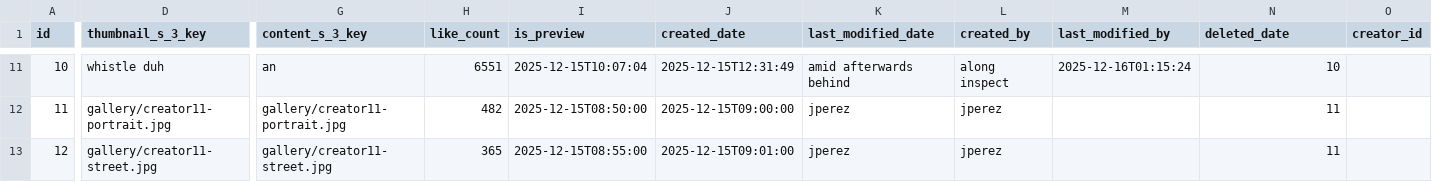
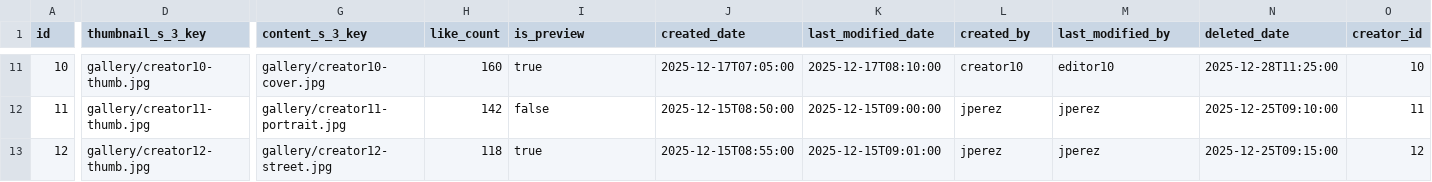
Before and after one commit to affner/monsterdam-chicks-monolith, a CSV file: src/main/resources/config/liquibase/fake-data/single_photo.csv, drawn as a sheet; only a part is shown, gaps mark what is left out; the diff covers the shown part only; the diff names each change by its address in the sheet, - before the commit and + after, or states it on an @@ line.

Commit message:
Fix preview columns and faker data for media

```diff
--- a/src/main/resources/config/liquibase/fake-data/single_photo.csv
+++ b/src/main/resources/config/liquibase/fake-data/single_photo.csv
-D11 (thumbnail_s_3_key): whistle duh
+D11 (thumbnail_s_3_key): gallery/creator10-thumb.jpg
-G11 (content_s_3_key): an
+G11 (content_s_3_key): gallery/creator10-cover.jpg
-H11 (like_count): 6551
+H11 (like_count): 160
-I11 (is_preview): 2025-12-15T10:07:04
+I11 (is_preview): true
-J11 (created_date): 2025-12-15T12:31:49
+J11 (created_date): 2025-12-17T07:05:00
-K11 (last_modified_date): amid afterwards behind
+K11 (last_modified_date): 2025-12-17T08:10:00
-L11 (created_by): along inspect
+L11 (created_by): creator10
-M11 (last_modified_by): 2025-12-16T01:15:24
+M11 (last_modified_by): editor10
-N11 (deleted_date): 10
+N11 (deleted_date): 2025-12-28T11:25:00
-O11 (creator_id): (empty)
+O11 (creator_id): 10
-D12 (thumbnail_s_3_key): gallery/creator11-portrait.jpg
+D12 (thumbnail_s_3_key): gallery/creator11-thumb.jpg
-H12 (like_count): 482
+H12 (like_count): 142
-I12 (is_preview): 2025-12-15T08:50:00
+I12 (is_preview): false
-J12 (created_date): 2025-12-15T09:00:00
+J12 (created_date): 2025-12-15T08:50:00
-K12 (last_modified_date): jperez
+K12 (last_modified_date): 2025-12-15T09:00:00
-M12:M13 (last_modified_by): (empty)
+M12:M13 (last_modified_by): jperez
-N12 (deleted_date): 11
+N12 (deleted_date): 2025-12-25T09:10:00
-O12 (creator_id): (empty)
+O12 (creator_id): 11
-D13 (thumbnail_s_3_key): gallery/creator11-street.jpg
+D13 (thumbnail_s_3_key): gallery/creator12-thumb.jpg
-G13 (content_s_3_key): gallery/creator11-street.jpg
+G13 (content_s_3_key): gallery/creator12-street.jpg
-H13 (like_count): 365
+H13 (like_count): 118
-I13 (is_preview): 2025-12-15T08:55:00
+I13 (is_preview): true
-J13 (created_date): 2025-12-15T09:01:00
+J13 (created_date): 2025-12-15T08:55:00
-K13 (last_modified_date): jperez
+K13 (last_modified_date): 2025-12-15T09:01:00
-N13 (deleted_date): 11
+N13 (deleted_date): 2025-12-25T09:15:00
-O13 (creator_id): (empty)
+O13 (creator_id): 12
```
Also changed, not shown: 86 edited cells elsewhere in this file, src/main/resources/config/liquibase/fake-data/single_audio.csv, src/main/resources/config/liquibase/fake-data/single_video.csv, 4 other files.
